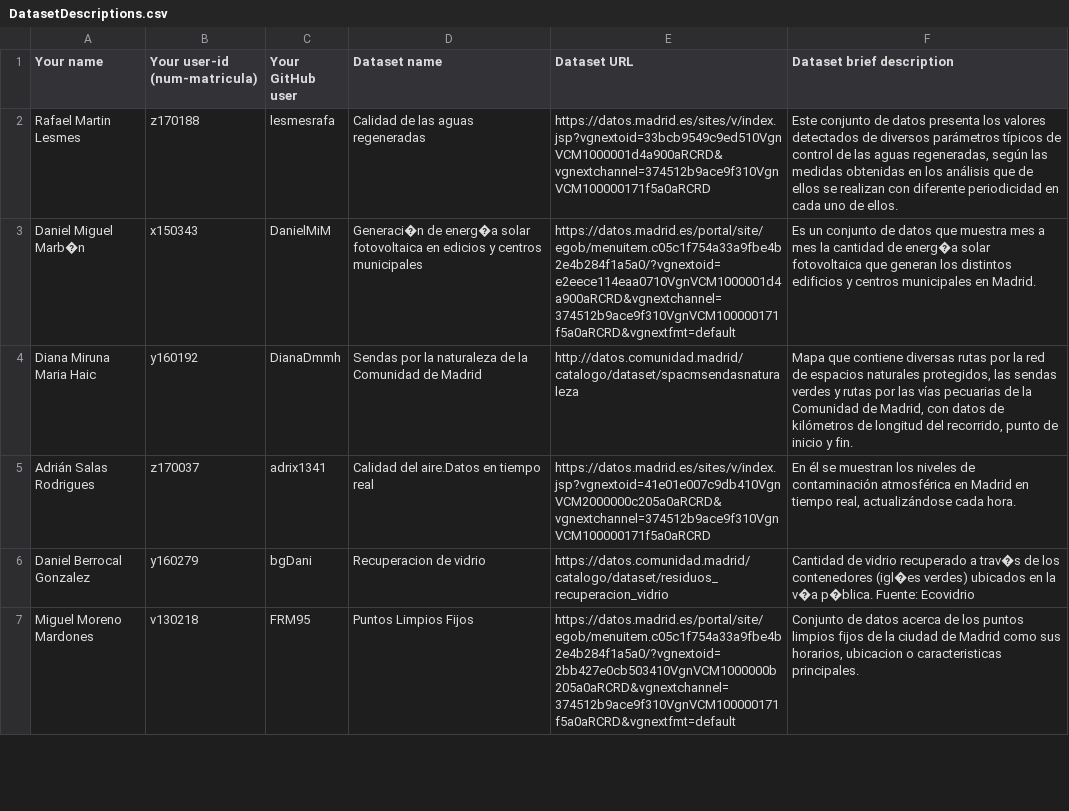
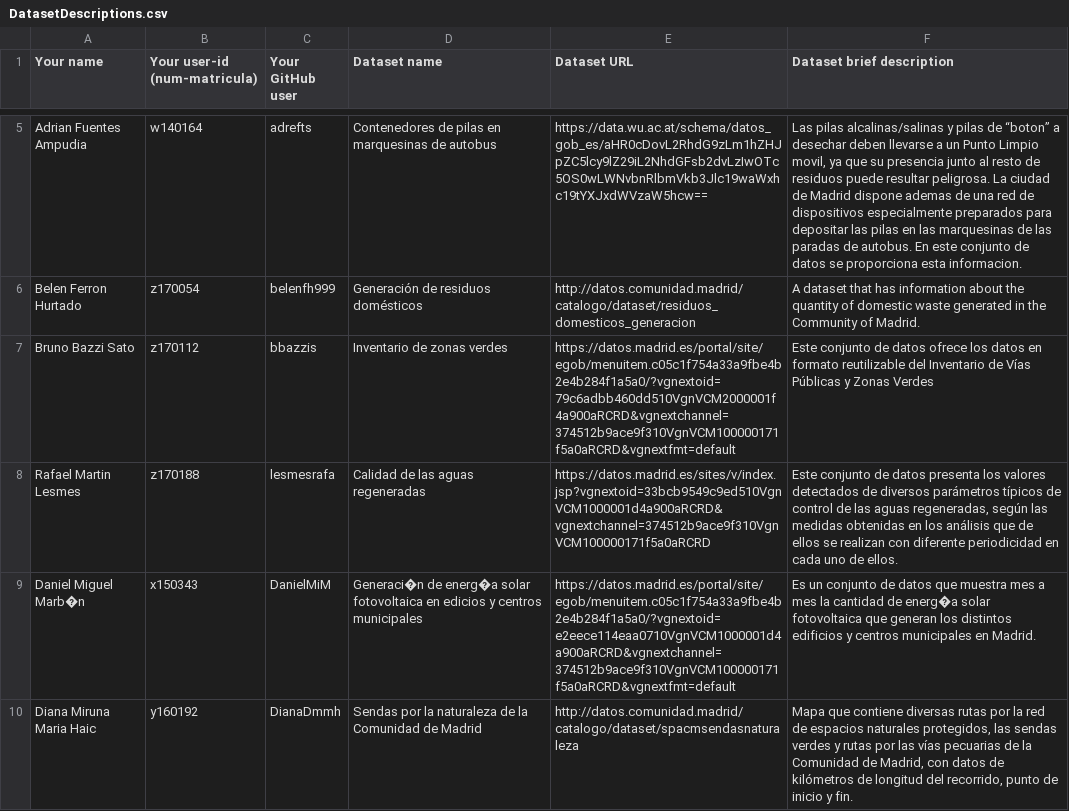
Before and after one commit to FacultadInformatica-LinkedData/Curso2020-2021, a CSV file: Assignment1/DatasetDescriptions.csv, drawn as a sheet; only a part is shown, gaps mark what is left out; the shorter side is filled out with more unchanged rows; the diff covers the shown part only; the diff names each change by its address in the sheet, - before the commit and + after, or states it on an @@ line.

Commit message:
mis datos
he añadido al final mis datos

```diff
--- a/Assignment1/DatasetDescriptions.csv
+++ b/Assignment1/DatasetDescriptions.csv
+row 5: Adrian Fuentes Ampudia | w140164 | adrefts | Contenedores de pilas en marquesinas de autobus | https://data.wu.ac.at/schema/datos_gob_es/aHR0cDovL2RhdG9zLm1hZHJpZC5lcy9lZ29iL2NhdGFsb2dvLzIwOTc5OS0wLWNvbnRlbmVkb3Jlc19waWxhc19tYXJxdWVzaW5hcw== | Las pilas alcalinas/salinas y pilas de “boton” a desechar deben llevarse a un Punto Limpio movil, ya que su presencia junto al resto de residuos puede resultar peligrosa. La ciudad de Madrid dispone ademas de una red de dispositivos especialmente preparados para depositar las pilas en las marquesinas de las paradas de autobus. En este conjunto de datos se proporciona esta informacion.
+row 6: Belen Ferron Hurtado | z170054 | belenfh999 | Generación de residuos domésticos | http://datos.comunidad.madrid/catalogo/dataset/residuos_domesticos_generacion | A dataset that has information about the quantity of domestic waste generated in the Community of Madrid.
+row 7: Bruno Bazzi Sato | z170112 | bbazzis | Inventario de zonas verdes | https://datos.madrid.es/portal/site/egob/menuitem.c05c1f754a33a9fbe4b2e4b284f1a5a0/?vgnextoid=79c6adbb460dd510VgnVCM2000001f4a900aRCRD&vgnextchannel=374512b9ace9f310VgnVCM100000171f5a0aRCRD&vgnextfmt=default | Este conjunto de datos ofrece los datos en formato reutilizable del Inventario de Vías Públicas y Zonas Verdes
```
Also changed, not shown: 9 added rows elsewhere in this file.
